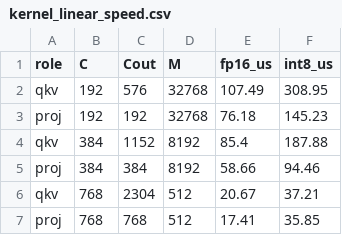
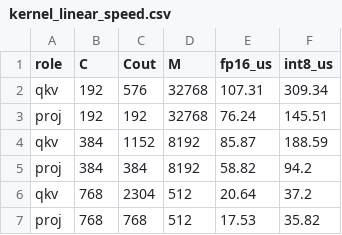
Before and after one commit to xiaruize0911/MoDiff, a CSV file: docs/comprehensive_benchmark_2026-07-15/data/kernel_linear_speed.csv, drawn as a sheet.

```diff
--- a/docs/comprehensive_benchmark_2026-07-15/data/kernel_linear_speed.csv
+++ b/docs/comprehensive_benchmark_2026-07-15/data/kernel_linear_speed.csv
@@ -1,7 +1,7 @@
 role,C,Cout,M,fp16_us,int8_us
-qkv,192,576,32768,107.49,308.95
-proj,192,192,32768,76.18,145.23
-qkv,384,1152,8192,85.4,187.88
-proj,384,384,8192,58.66,94.46
-qkv,768,2304,512,20.67,37.21
-proj,768,768,512,17.41,35.85
+qkv,192,576,32768,107.31,309.34
+proj,192,192,32768,76.24,145.51
+qkv,384,1152,8192,85.87,188.59
+proj,384,384,8192,58.82,94.2
+qkv,768,2304,512,20.64,37.2
+proj,768,768,512,17.53,35.82
```
Also changed, not shown: docs/comprehensive_benchmark_2026-07-15/data/kernel_attn.csv, docs/comprehensive_benchmark_2026-07-15/data/kernel_conv_io.csv, 17 other files.
